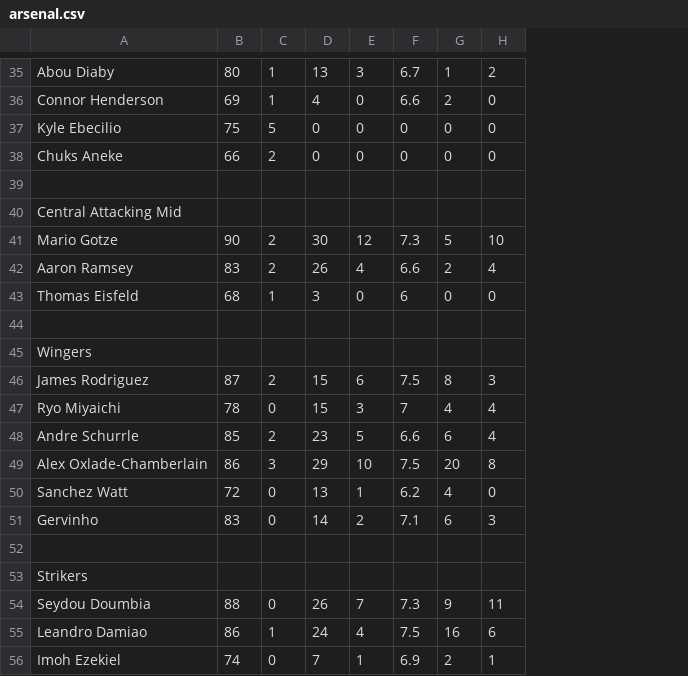
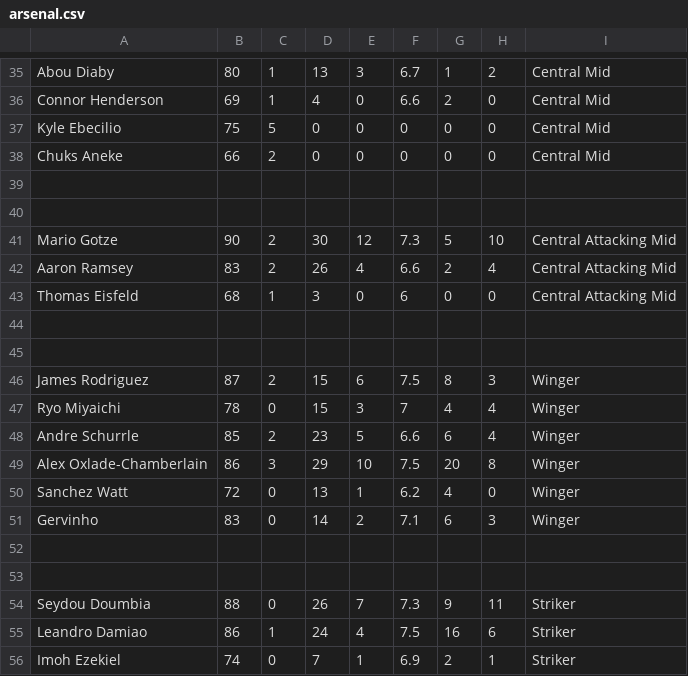
Before and after one commit to agadiraju/FIFA_Visualizer, a CSV file: data/arsenal.csv, drawn as a sheet; only a part is shown, gaps mark what is left out; the diff covers the shown part only; the diff names each change by its address in the sheet, - before the commit and + after, or states it on an @@ line.

```diff
--- a/data/arsenal.csv
+++ b/data/arsenal.csv
+column I, rows 35-56: Central Mid | Central Mid | Central Mid | Central Mid |  |  | Central Attacking Mid | Central Attacking Mid | Central Attacking Mid |  |  | Winger | Winger | Winger | Winger | Winger | Winger |  |  | Striker | Striker | Striker
-A40: Central Attacking Mid
+A40: (empty)
-A45: Wingers
+A45: (empty)
-A53: Strikers
+A53: (empty)
```
Also changed, not shown: 1 added row, 1 removed row and 6 edited cells elsewhere in this file, 2 other files.
